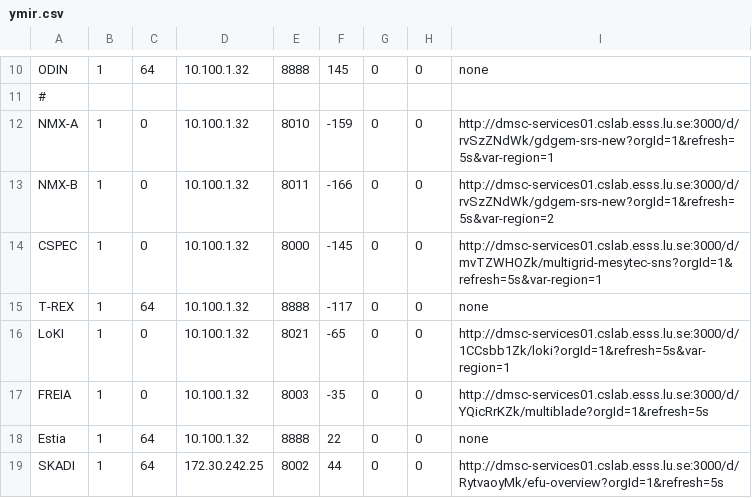
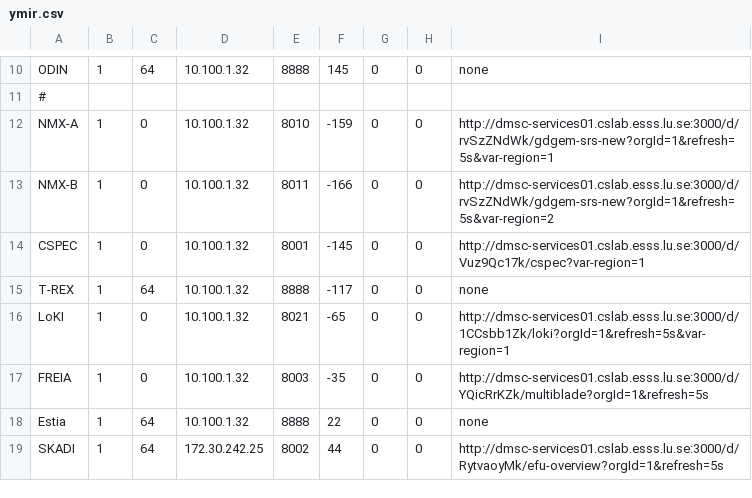
Before and after one commit to ess-dmsc/server-dashboard, a CSV file: dashboard/ymir.csv, drawn as a sheet; only a part is shown, gaps mark what is left out.

Commit message:
Update CSPEC port number and grafana link

```diff
--- a/dashboard/ymir.csv
+++ b/dashboard/ymir.csv
@@ -13,3 +13,3 @@ NMX-A, 1,  0, 10.100.1.32, 8010, -159, 0, 0, http://dmsc-services01.cslab.esss.l
 NMX-B, 1,  0, 10.100.1.32, 8011, -166, 0, 0, http://dmsc-services01.cslab.esss.lu.se:3000/d/rvSzZNdWk/gdgem-srs-new?orgId=1&refresh=5s&var-region=2
-CSPEC, 1,  0, 10.100.1.32, 8000, -145, 0, 0, http://dmsc-services01.cslab.esss.lu.se:3000/d/mvTZWHOZk/multigrid-mesytec-sns?orgId=1&refresh=5s&var-region=1
+CSPEC, 1,  0, 10.100.1.32, 8001, -145, 0, 0, http://dmsc-services01.cslab.esss.lu.se:3000/d/Vuz9Qc17k/cspec?var-region=1
 T-REX, 1, 64, 10.100.1.32, 8888, -117, 0, 0, none
```
